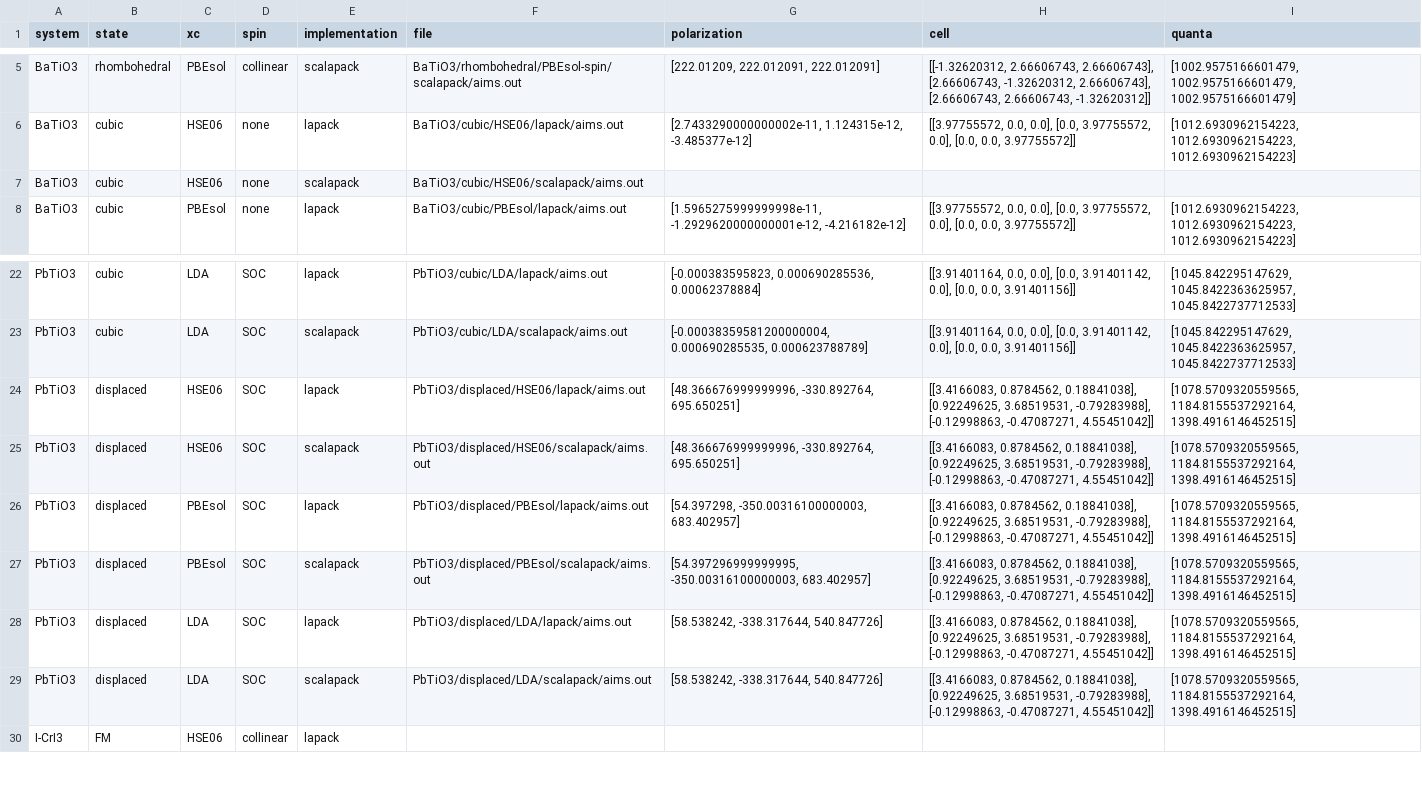
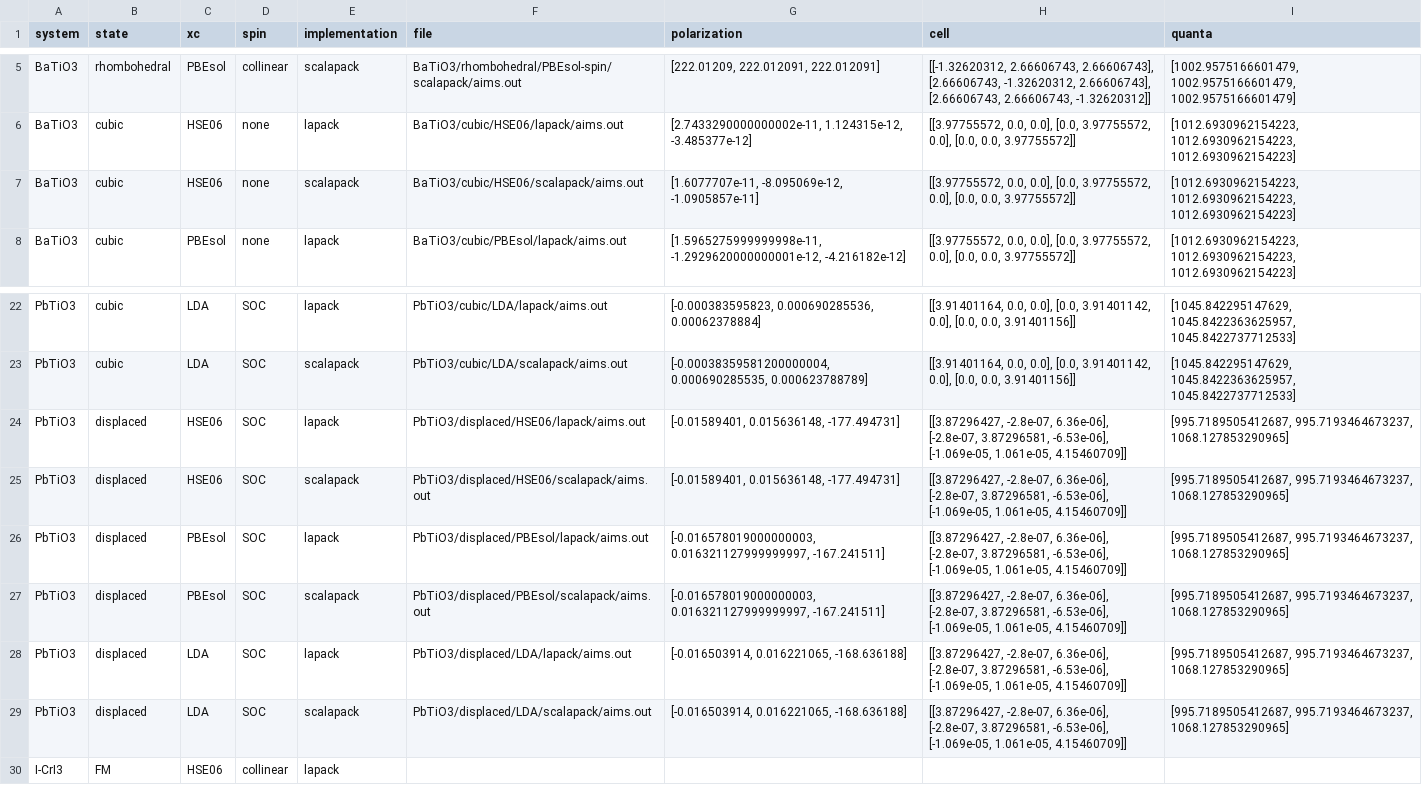
Before and after one commit to EliaStocco/ScaLAPACK-polarization-FHI-aims, a CSV file: validation/data/dataframe.csv, drawn as a sheet; only a part is shown, gaps mark what is left out.

Commit message:
validation

```diff
--- a/validation/data/dataframe.csv
+++ b/validation/data/dataframe.csv
@@ -6,3 +6,3 @@ BaTiO3,rhombohedral,PBEsol,collinear,scalapack,BaTiO3/rhombohedral/PBEsol-spin/s
 BaTiO3,cubic,HSE06,none,lapack,BaTiO3/cubic/HSE06/lapack/aims.out,"[2.7433290000000002e-11, 1.124315e-12, -3.485377e-12]","[[3.97755572, 0.0, 0.0], [0.0, 3.97755572, 0.0], [0.0, 0.0, 3.97755572]]","[1012.6930962154223, 1012.6930962154223, 1012.6930962154223]"
-BaTiO3,cubic,HSE06,none,scalapack,BaTiO3/cubic/HSE06/scalapack/aims.out,,,
+BaTiO3,cubic,HSE06,none,scalapack,BaTiO3/cubic/HSE06/scalapack/aims.out,"[1.6077707e-11, -8.095069e-12, -1.0905857e-11]","[[3.97755572, 0.0, 0.0], [0.0, 3.97755572, 0.0], [0.0, 0.0, 3.97755572]]","[1012.6930962154223, 1012.6930962154223, 1012.6930962154223]"
 BaTiO3,cubic,PBEsol,none,lapack,BaTiO3/cubic/PBEsol/lapack/aims.out,"[1.5965275999999998e-11, -1.2929620000000001e-12, -4.216182e-12]","[[3.97755572, 0.0, 0.0], [0.0, 3.97755572, 0.0], [0.0, 0.0, 3.97755572]]","[1012.6930962154223, 1012.6930962154223, 1012.6930962154223]"
@@ -23,8 +23,8 @@ PbTiO3,cubic,LDA,SOC,lapack,PbTiO3/cubic/LDA/lapack/aims.out,"[-0.000383595823,
 PbTiO3,cubic,LDA,SOC,scalapack,PbTiO3/cubic/LDA/scalapack/aims.out,"[-0.00038359581200000004, 0.000690285535, 0.000623788789]","[[3.91401164, 0.0, 0.0], [0.0, 3.91401142, 0.0], [0.0, 0.0, 3.91401156]]","[1045.842295147629, 1045.8422363625957, 1045.8422737712533]"
-PbTiO3,displaced,HSE06,SOC,lapack,PbTiO3/displaced/HSE06/lapack/aims.out,"[48.366676999999996, -330.892764, 695.650251]","[[3.4166083, 0.8784562, 0.18841038], [0.92249625, 3.68519531, -0.79283988], [-0.12998863, -0.47087271, 4.55451042]]","[1078.5709320559565, 1184.8155537292164, 1398.4916146452515]"
-PbTiO3,displaced,HSE06,SOC,scalapack,PbTiO3/displaced/HSE06/scalapack/aims.out,"[48.366676999999996, -330.892764, 695.650251]","[[3.4166083, 0.8784562, 0.18841038], [0.92249625, 3.68519531, -0.79283988], [-0.12998863, -0.47087271, 4.55451042]]","[1078.5709320559565, 1184.8155537292164, 1398.4916146452515]"
-PbTiO3,displaced,PBEsol,SOC,lapack,PbTiO3/displaced/PBEsol/lapack/aims.out,"[54.397298, -350.00316100000003, 683.402957]","[[3.4166083, 0.8784562, 0.18841038], [0.92249625, 3.68519531, -0.79283988], [-0.12998863, -0.47087271, 4.55451042]]","[1078.5709320559565, 1184.8155537292164, 1398.4916146452515]"
-PbTiO3,displaced,PBEsol,SOC,scalapack,PbTiO3/displaced/PBEsol/scalapack/aims.out,"[54.397296999999995, -350.00316100000003, 683.402957]","[[3.4166083, 0.8784562, 0.18841038], [0.92249625, 3.68519531, -0.79283988], [-0.12998863, -0.47087271, 4.55451042]]","[1078.5709320559565, 1184.8155537292164, 1398.4916146452515]"
-PbTiO3,displaced,LDA,SOC,lapack,PbTiO3/displaced/LDA/lapack/aims.out,"[58.538242, -338.317644, 540.847726]","[[3.4166083, 0.8784562, 0.18841038], [0.92249625, 3.68519531, -0.79283988], [-0.12998863, -0.47087271, 4.55451042]]","[1078.5709320559565, 1184.8155537292164, 1398.4916146452515]"
-PbTiO3,displaced,LDA,SOC,scalapack,PbTiO3/displaced/LDA/scalapack/aims.out,"[58.538242, -338.317644, 540.847726]","[[3.4166083, 0.8784562, 0.18841038], [0.92249625, 3.68519531, -0.79283988], [-0.12998863, -0.47087271, 4.55451042]]","[1078.5709320559565, 1184.8155537292164, 1398.4916146452515]"
+PbTiO3,displaced,HSE06,SOC,lapack,PbTiO3/displaced/HSE06/lapack/aims.out,"[-0.01589401, 0.015636148, -177.494731]","[[3.87296427, -2.8e-07, 6.36e-06], [-2.8e-07, 3.87296581, -6.53e-06], [-1.069e-05, 1.061e-05, 4.15460709]]","[995.7189505412687, 995.7193464673237, 1068.127853290965]"
+PbTiO3,displaced,HSE06,SOC,scalapack,PbTiO3/displaced/HSE06/scalapack/aims.out,"[-0.01589401, 0.015636148, -177.494731]","[[3.87296427, -2.8e-07, 6.36e-06], [-2.8e-07, 3.87296581, -6.53e-06], [-1.069e-05, 1.061e-05, 4.15460709]]","[995.7189505412687, 995.7193464673237, 1068.127853290965]"
+PbTiO3,displaced,PBEsol,SOC,lapack,PbTiO3/displaced/PBEsol/lapack/aims.out,"[-0.016578019000000003, 0.016321127999999997, -167.241511]","[[3.87296427, -2.8e-07, 6.36e-06], [-2.8e-07, 3.87296581, -6.53e-06], [-1.069e-05, 1.061e-05, 4.15460709]]","[995.7189505412687, 995.7193464673237, 1068.127853290965]"
+PbTiO3,displaced,PBEsol,SOC,scalapack,PbTiO3/displaced/PBEsol/scalapack/aims.out,"[-0.016578019000000003, 0.016321127999999997, -167.241511]","[[3.87296427, -2.8e-07, 6.36e-06], [-2.8e-07, 3.87296581, -6.53e-06], [-1.069e-05, 1.061e-05, 4.15460709]]","[995.7189505412687, 995.7193464673237, 1068.127853290965]"
+PbTiO3,displaced,LDA,SOC,lapack,PbTiO3/displaced/LDA/lapack/aims.out,"[-0.016503914, 0.016221065, -168.636188]","[[3.87296427, -2.8e-07, 6.36e-06], [-2.8e-07, 3.87296581, -6.53e-06], [-1.069e-05, 1.061e-05, 4.15460709]]","[995.7189505412687, 995.7193464673237, 1068.127853290965]"
+PbTiO3,displaced,LDA,SOC,scalapack,PbTiO3/displaced/LDA/scalapack/aims.out,"[-0.016503914, 0.016221065, -168.636188]","[[3.87296427, -2.8e-07, 6.36e-06], [-2.8e-07, 3.87296581, -6.53e-06], [-1.069e-05, 1.061e-05, 4.15460709]]","[995.7189505412687, 995.7193464673237, 1068.127853290965]"
 I-CrI3,FM,HSE06,collinear,lapack,,,,
```
Also changed, not shown: validation/data/delta-polarization.csv, 26 other files.
